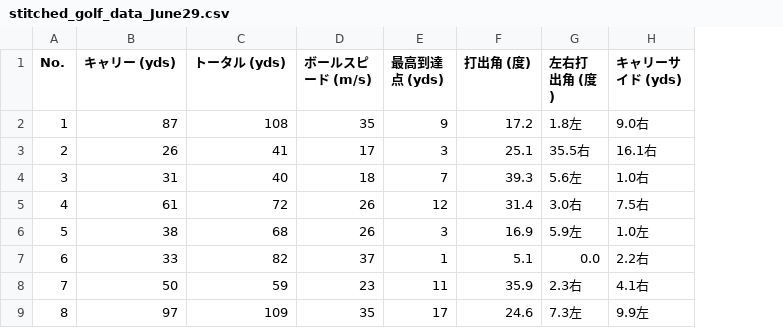
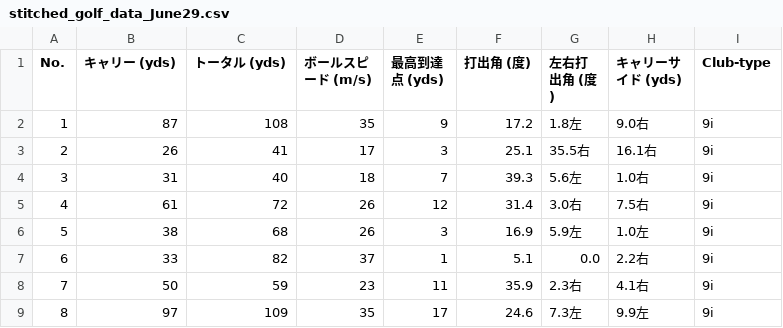
Before and after one commit to kouichi-c-nakamura/trackman-golf, a CSV file: 2026/2026-06-29 range/stitched_golf_data_June29.csv, drawn as a sheet; only a part is shown; the diff names each change by its address in the sheet, - before the commit and + after, or states it on an @@ line.

Commit message:
Club-type 9i added

```diff
--- a/2026/2026-06-29 range/stitched_golf_data_June29.csv
+++ b/2026/2026-06-29 range/stitched_golf_data_June29.csv
+column I (Club-type), rows 2-9: all 9i
```
Also changed, not shown: 2026/2026-05-18 range/data.csv, 2026/2026-05-22 range/golf_shot_data_session2_reversed.csv, 11 other files.
